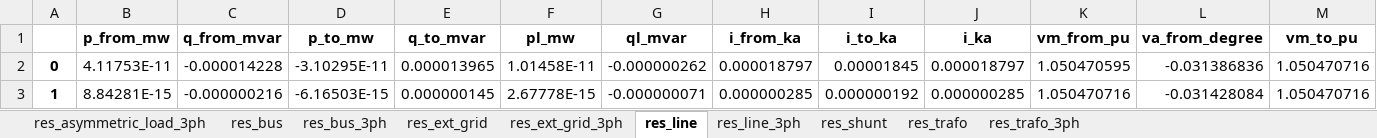
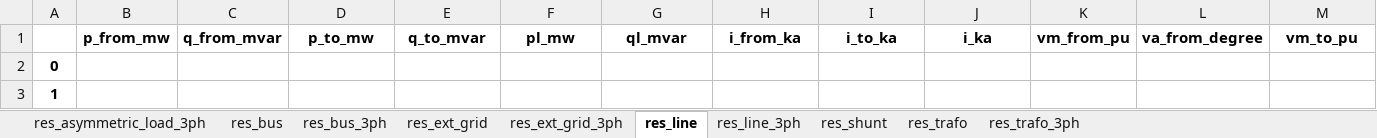
Before and after one commit to antoniovitorvb/IST-thesis-hosting-capacity, an Excel workbook: code/batch_network_results.xlsx, sheet res_line, drawn as a sheet; only a part is shown; values as stored, in another font and other column widths than the file's, no borders; the diff covers the shown part only; the diff names each change by its address in the sheet, - before the commit and + after, or states it on an @@ line.

```diff
--- a/code/batch_network_results.xlsx (sheet res_line)
+++ b/code/batch_network_results.xlsx (sheet res_line)
-B2: 4.11753E-11
+B2: (empty)
-C2: -0.000014228
+C2: (empty)
-D2: -3.10295E-11
+D2: (empty)
-E2: 0.000013965
+E2: (empty)
-F2: 1.01458E-11
+F2: (empty)
-G2: -0.000000262
+G2: (empty)
-H2: 0.000018797
+H2: (empty)
-I2: 0.00001845
+I2: (empty)
-J2: 0.000018797
+J2: (empty)
-K2: 1.050470595
+K2: (empty)
-L2: -0.031386836
+L2: (empty)
-M2:M3: 1.050470716
+M2:M3: (empty)
-B3: 8.84281E-15
+B3: (empty)
-C3: -0.000000216
+C3: (empty)
-D3: -6.16503E-15
+D3: (empty)
-E3: 0.000000145
+E3: (empty)
-F3: 2.67778E-15
+F3: (empty)
-G3: -0.000000071
+G3: (empty)
-H3: 0.000000285
+H3: (empty)
-I3: 0.000000192
+I3: (empty)
-J3: 0.000000285
+J3: (empty)
-K3: 1.050470716
+K3: (empty)
-L3: -0.031428084
+L3: (empty)
```
Also changed, not shown: 1586 edited cells elsewhere in this sheet, sheet res_line_3ph, sheet res_bus_3ph, sheet res_bus, sheet res_asymmetric_load_3ph, sheet res_trafo_3ph, sheet res_trafo, 3 more sheets, code/basic_network_results.xlsx, 3 other files.
